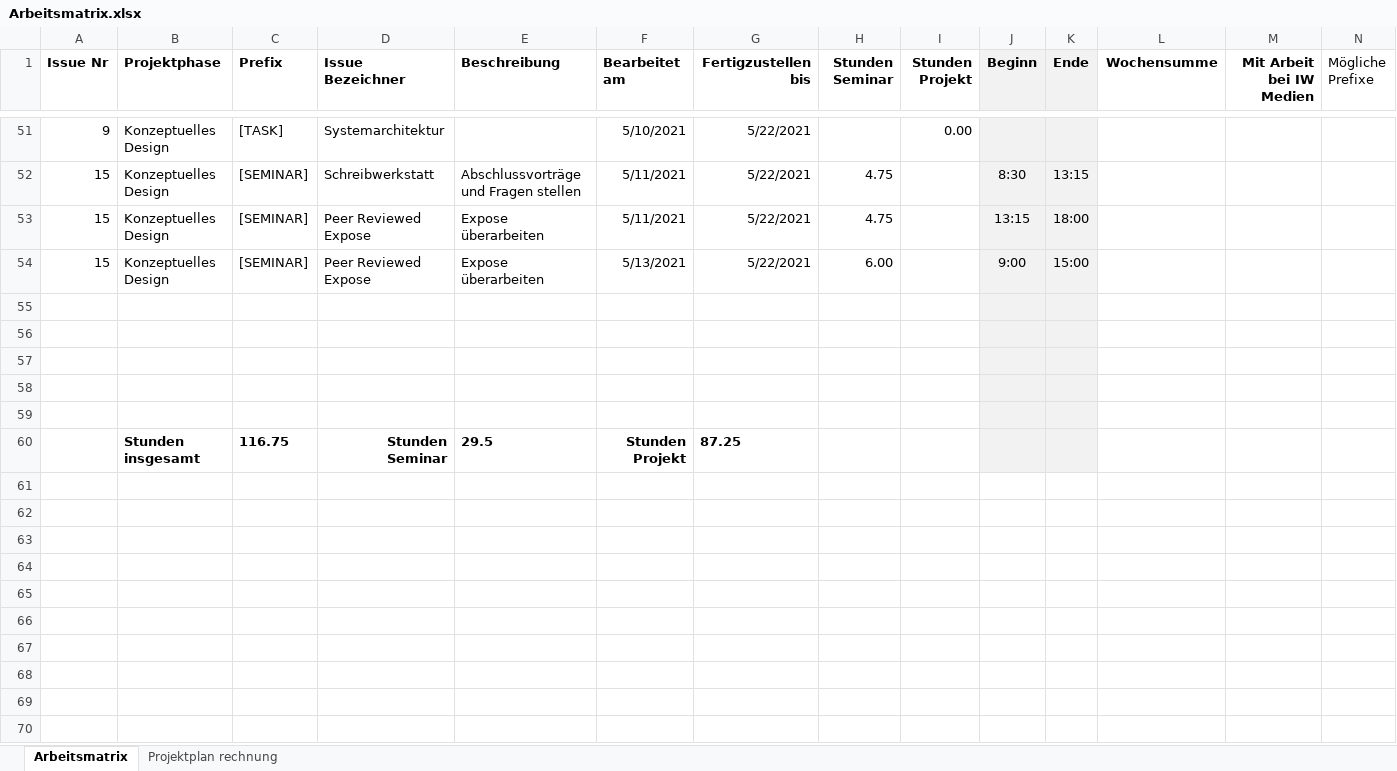
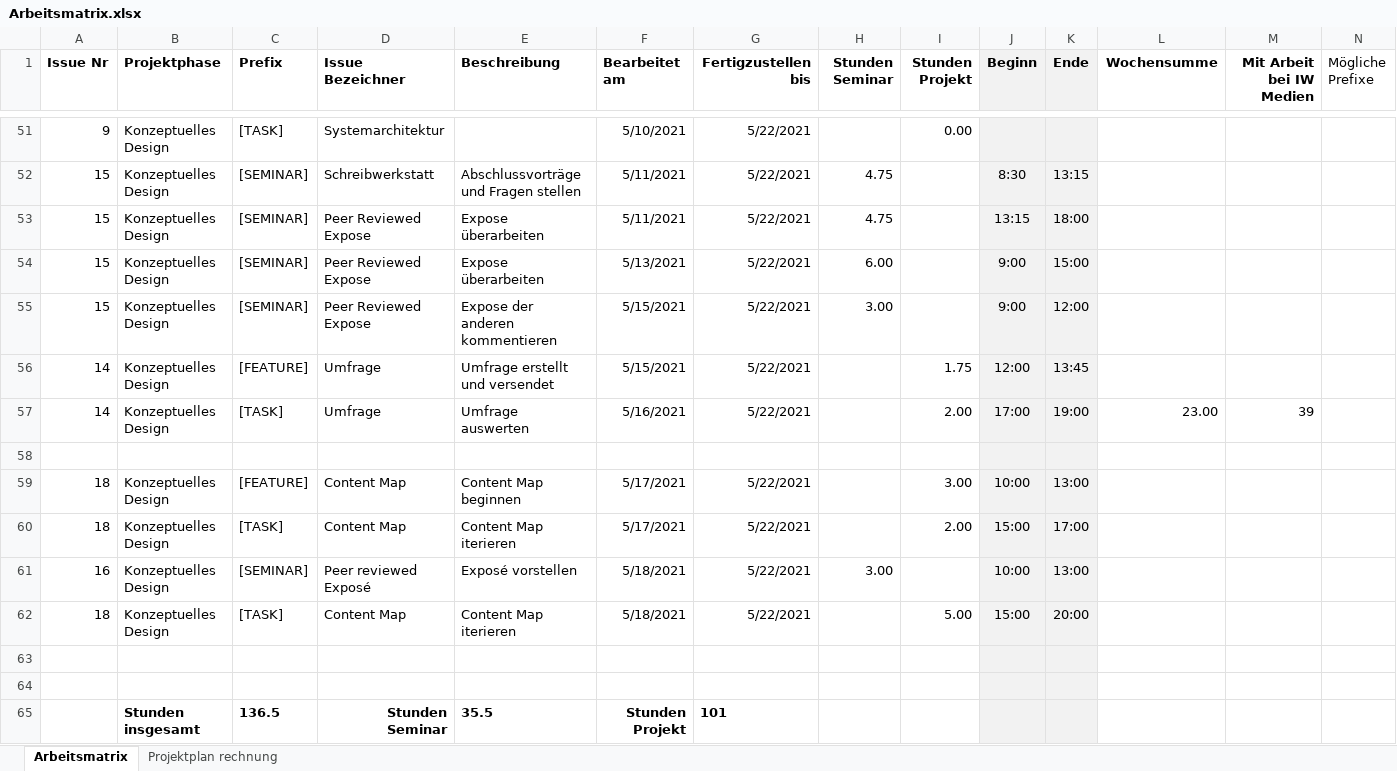
Before and after one commit to Inf166/design-concept-sharing-recipes, an Excel workbook: Artefakte/Zeiterfassung/Arbeitsmatrix.xlsx, sheet Arbeitsmatrix, drawn as a sheet; only a part is shown, gaps mark what is left out; values as stored, in another font and other column widths than the file's, no borders; removed rows and columns are numbered as before the commit, all else as after; rows hold the shown columns only; the diff names each change by its address in the sheet, - before the commit and + after, or states it on an @@ line.

Commit message:
[WIP][FEATURE] Add content map

```diff
--- a/Artefakte/Zeiterfassung/Arbeitsmatrix.xlsx (sheet Arbeitsmatrix)
+++ b/Artefakte/Zeiterfassung/Arbeitsmatrix.xlsx (sheet Arbeitsmatrix)
+row 55: 15 | Konzeptuelles Design | [SEMINAR] | Peer Reviewed Expose | Expose der anderen kommentieren | 5/15/2021 | 5/22/2021 | 3.00 |  | 9:00 | 12:00
+row 56: 14 | Konzeptuelles Design | [FEATURE] | Umfrage | Umfrage erstellt und versendet | 5/15/2021 | 5/22/2021 |  | 1.75 | 12:00 | 13:45
+row 57: 14 | Konzeptuelles Design | [TASK] | Umfrage | Umfrage auswerten | 5/16/2021 | 5/22/2021 |  | 2.00 | 17:00 | 19:00 | 23.00 | 39
+row 58: (empty)
+row 59: 18 | Konzeptuelles Design | [FEATURE] | Content Map | Content Map beginnen | 5/17/2021 | 5/22/2021 |  | 3.00 | 10:00 | 13:00
+row 60: 18 | Konzeptuelles Design | [TASK] | Content Map | Content Map iterieren | 5/17/2021 | 5/22/2021 |  | 2.00 | 15:00 | 17:00
+row 61: 16 | Konzeptuelles Design | [SEMINAR] | Peer reviewed Exposé | Exposé vorstellen | 5/18/2021 | 5/22/2021 | 3.00 |  | 10:00 | 13:00
+row 62: 18 | Konzeptuelles Design | [TASK] | Content Map | Content Map iterieren | 5/18/2021 | 5/22/2021 |  | 5.00 | 15:00 | 20:00
-row 65: (empty)
+row 65:  | Stunden insgesamt | 136.5 | Stunden Seminar | 35.5 | Stunden Projekt | 101
-row 58: (empty)
-row 59: (empty)
-row 60:  | Stunden insgesamt | 116.75 | Stunden Seminar | 29.5 | Stunden Projekt | 87.25
```
Also changed, not shown: 3 other files.
